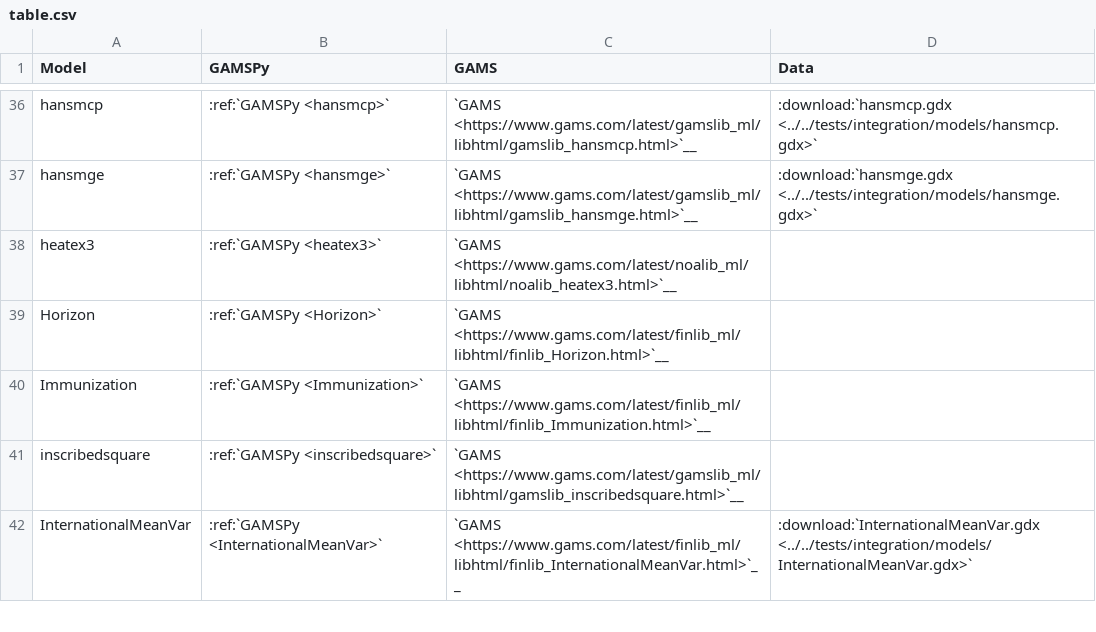
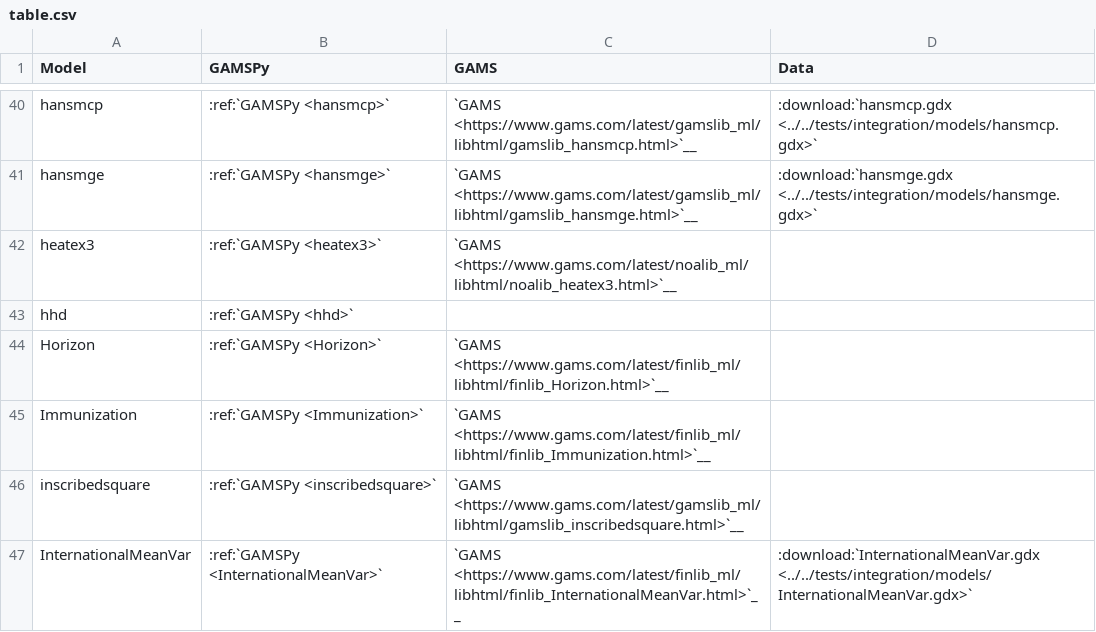
Before and after one commit to GAMS-dev/gamspy, a CSV file: docs/examples/model_lib/table.csv, drawn as a sheet; only a part is shown, gaps mark what is left out; the diff covers the shown part only.

```diff
--- a/docs/examples/model_lib/table.csv
+++ b/docs/examples/model_lib/table.csv
@@ -38,2 +42,3 @@ hansmge,:ref:`GAMSPy <hansmge>`,`GAMS <https://www.gams.com/latest/gamslib_ml/li
 heatex3,:ref:`GAMSPy <heatex3>`,`GAMS <https://www.gams.com/latest/noalib_ml/libhtml/noalib_heatex3.html>`__,
+hhd,:ref:`GAMSPy <hhd>`,,
 Horizon,:ref:`GAMSPy <Horizon>`,`GAMS <https://www.gams.com/latest/finlib_ml/libhtml/finlib_Horizon.html>`__,
```
Also changed, not shown: 8 added rows elsewhere in this file, 16 other files.
